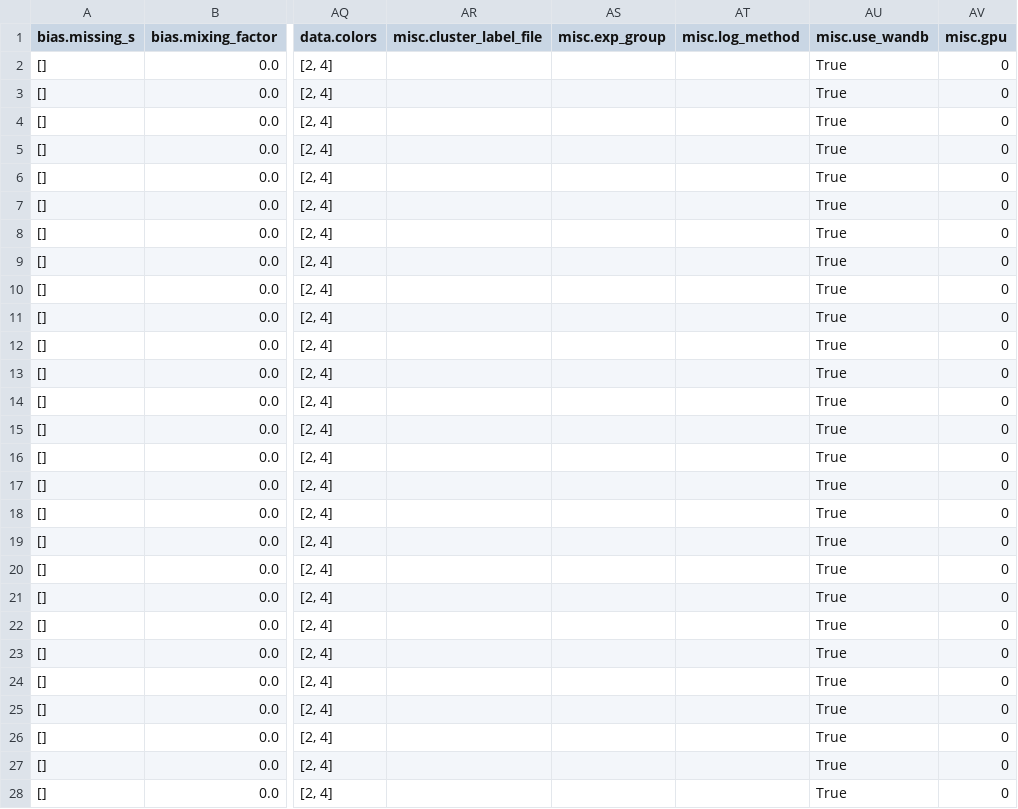
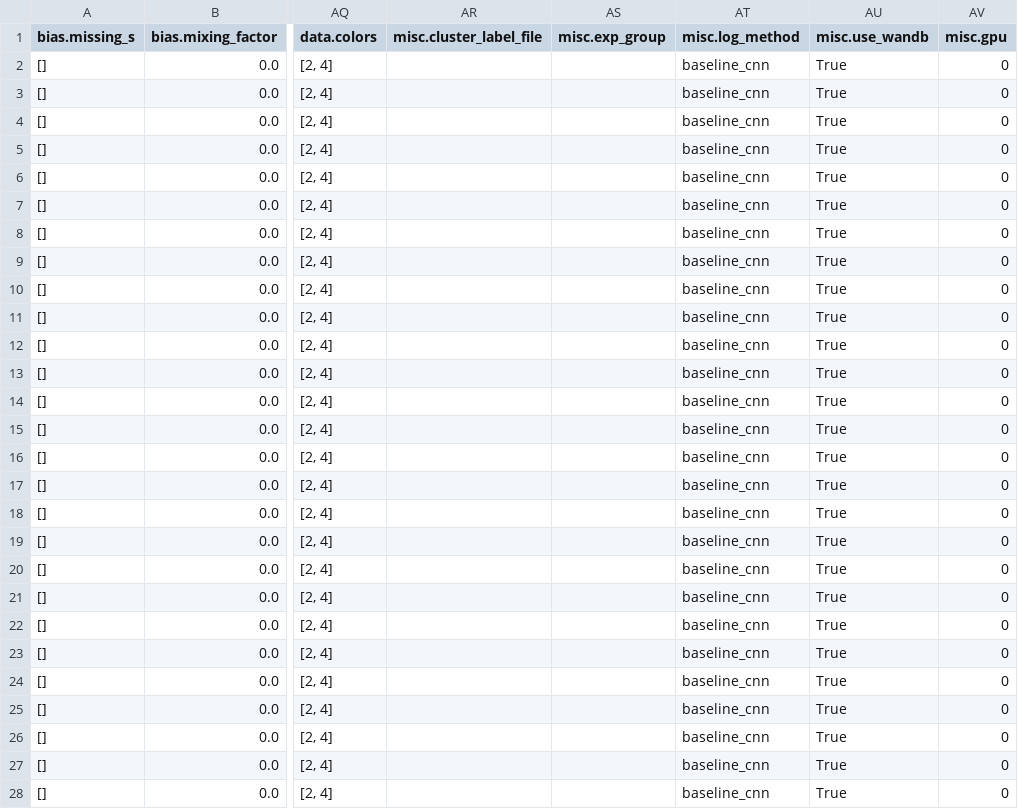
Before and after one commit to wearepal/support-matching, a CSV file: results/cmnist/2v4/subsampled-0.66cont/cmnist_baseline_cnn_color_60epochs.csv, drawn as a sheet; only a part is shown, gaps mark what is left out; the diff covers the shown part only; the diff names each change by its address in the sheet, - before the commit and + after, or states it on an @@ line.

```diff
--- a/results/cmnist/2v4/subsampled-0.66cont/cmnist_baseline_cnn_color_60epochs.csv
+++ b/results/cmnist/2v4/subsampled-0.66cont/cmnist_baseline_cnn_color_60epochs.csv
-AT2:AT28 (misc.log_method): (empty)
+AT2:AT28 (misc.log_method): baseline_cnn
```
Also changed, not shown: 3 edited cells elsewhere in this file, results/cmnist/2v4/subsampled-0.66cont/cmnist_baseline_dro_color_eta_0.01_60epochs.csv, results/cmnist/2v4/subsampled-0.66cont/cmnist_baseline_dro_color_eta_0.1_60epochs.csv, 4 other files.
